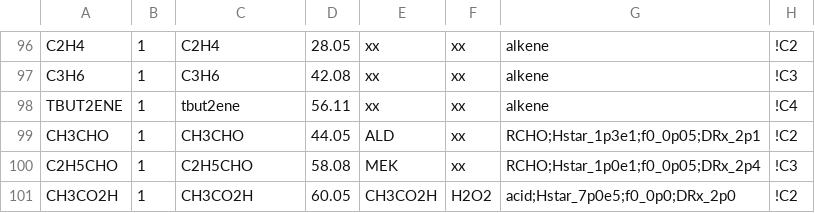
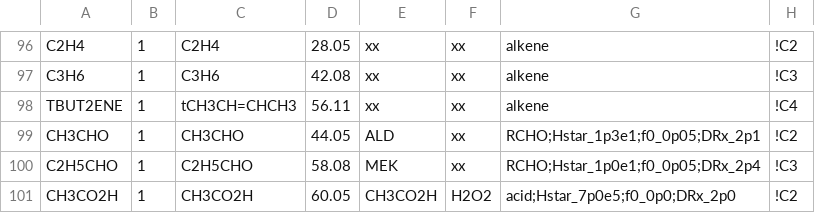
Before and after one commit to metno/genchem, a CSV file: chem/base_mechanisms/CRIv2R5Em/CRIv2R5Em_Species.csv, drawn as a sheet; only a part is shown, gaps mark what is left out; the diff names each change by its address in the sheet, - before the commit and + after, or states it on an @@ line.

Commit message:
expanded formula for tbutene

```diff
--- a/chem/base_mechanisms/CRIv2R5Em/CRIv2R5Em_Species.csv
+++ b/chem/base_mechanisms/CRIv2R5Em/CRIv2R5Em_Species.csv
-C98: tbut2ene
+C98: tCH3CH=CHCH3
```
